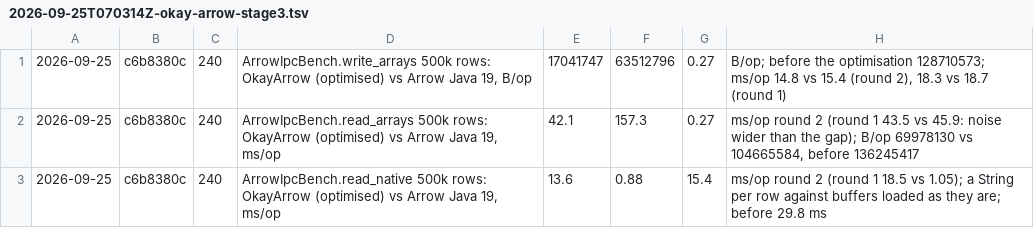
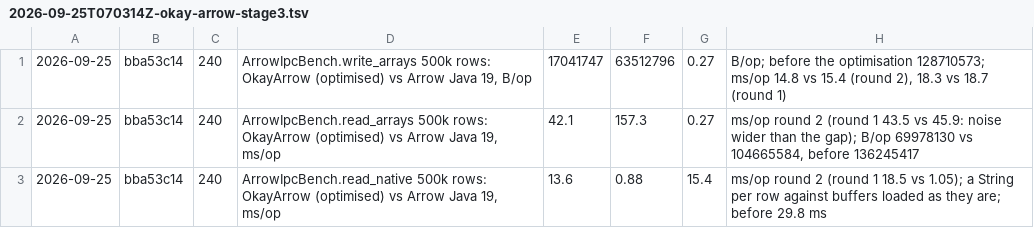
Before and after one commit to sergey-scherbina/okay, a TSV file: src/jmh/history.d/2026-09-25T070314Z-okay-arrow-stage3.tsv, drawn as a sheet.

```diff
--- a/src/jmh/history.d/2026-09-25T070314Z-okay-arrow-stage3.tsv
+++ b/src/jmh/history.d/2026-09-25T070314Z-okay-arrow-stage3.tsv
@@ -1,3 +1,3 @@
-2026-09-25	c6b8380c	240	ArrowIpcBench.write_arrays 500k rows: OkayArrow (optimised) vs Arrow Java 19, B/op	17041747	63512796	0.27	B/op; before the optimisation 128710573; ms/op 14.8 vs 15.4 (round 2), 18.3 vs 18.7 (round 1)
-2026-09-25	c6b8380c	240	ArrowIpcBench.read_arrays 500k rows: OkayArrow (optimised) vs Arrow Java 19, ms/op	42.1	157.3	0.27	ms/op round 2 (round 1 43.5 vs 45.9: noise wider than the gap); B/op 69978130 vs 104665584, before 136245417
-2026-09-25	c6b8380c	240	ArrowIpcBench.read_native 500k rows: OkayArrow (optimised) vs Arrow Java 19, ms/op	13.6	0.88	15.4	ms/op round 2 (round 1 18.5 vs 1.05); a String per row against buffers loaded as they are; before 29.8 ms
+2026-09-25	bba53c14	240	ArrowIpcBench.write_arrays 500k rows: OkayArrow (optimised) vs Arrow Java 19, B/op	17041747	63512796	0.27	B/op; before the optimisation 128710573; ms/op 14.8 vs 15.4 (round 2), 18.3 vs 18.7 (round 1)
+2026-09-25	bba53c14	240	ArrowIpcBench.read_arrays 500k rows: OkayArrow (optimised) vs Arrow Java 19, ms/op	42.1	157.3	0.27	ms/op round 2 (round 1 43.5 vs 45.9: noise wider than the gap); B/op 69978130 vs 104665584, before 136245417
+2026-09-25	bba53c14	240	ArrowIpcBench.read_native 500k rows: OkayArrow (optimised) vs Arrow Java 19, ms/op	13.6	0.88	15.4	ms/op round 2 (round 1 18.5 vs 1.05); a String per row against buffers loaded as they are; before 29.8 ms
```
Also changed, not shown: src/jmh/history.d/2026-09-25T062122Z-okay-arrow-stage0.tsv.
